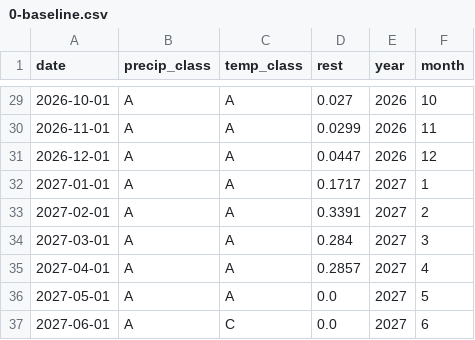
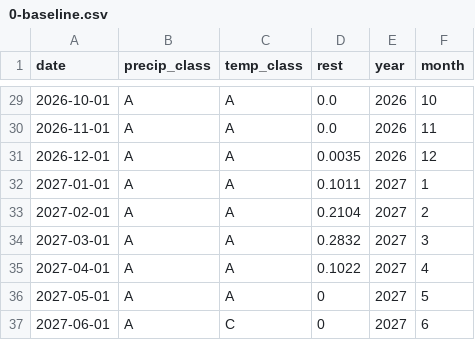
Before and after one commit to Komanawa-Solutions-Ltd/SLMACC-2020-CSRA-FARM, a CSV file: Storylines/storyline_csvs/0-baseline.csv, drawn as a sheet; only a part is shown, gaps mark what is left out; the diff covers the shown part only.

```diff
--- a/Storylines/storyline_csvs/0-baseline.csv
+++ b/Storylines/storyline_csvs/0-baseline.csv
@@ -29,9 +29,9 @@ date,precip_class,temp_class,rest,year,month
-2026-10-01,A,A,0.027,2026,10
-2026-11-01,A,A,0.0299,2026,11
-2026-12-01,A,A,0.0447,2026,12
-2027-01-01,A,A,0.1717,2027,1
-2027-02-01,A,A,0.3391,2027,2
-2027-03-01,A,A,0.284,2027,3
-2027-04-01,A,A,0.2857,2027,4
-2027-05-01,A,A,0.0,2027,5
-2027-06-01,A,C,0.0,2027,6
+2026-10-01,A,A,0.0,2026,10
+2026-11-01,A,A,0.0,2026,11
+2026-12-01,A,A,0.0035,2026,12
+2027-01-01,A,A,0.1011,2027,1
+2027-02-01,A,A,0.2104,2027,2
+2027-03-01,A,A,0.2832,2027,3
+2027-04-01,A,A,0.1022,2027,4
+2027-05-01,A,A,0,2027,5
+2027-06-01,A,C,0,2027,6
```
Also changed, not shown: 27 edited cells elsewhere in this file, BS_work/IID/IrrigationRestriction/Ir_CDFs_D,ND.csv, 7 other files.
